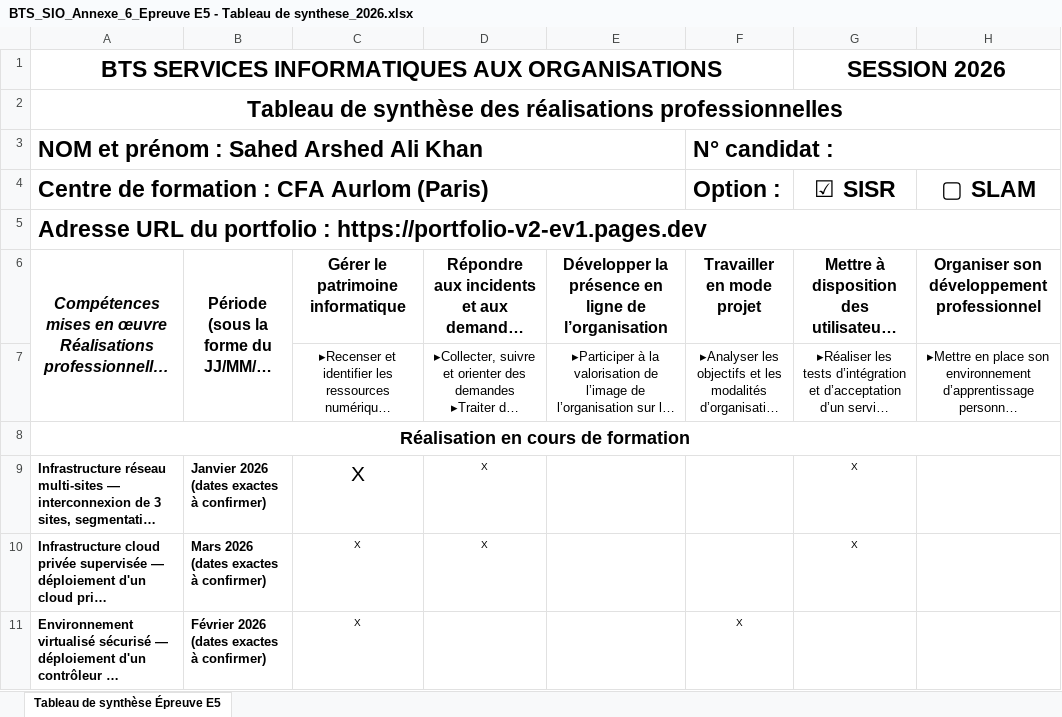
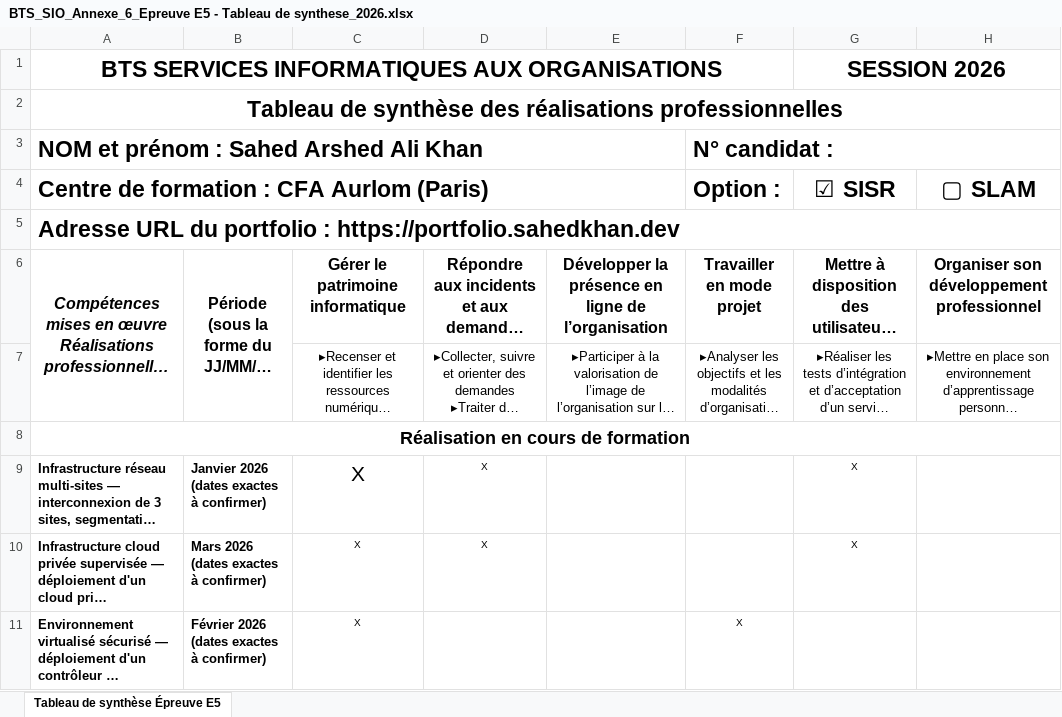
Before and after one commit to Sahed-Khan/Portfolio-V2, an Excel workbook: assets/BTS_SIO_Annexe_6_Epreuve E5 - Tableau de synthese_2026.xlsx, sheet Tableau de synthèse Épreuve E5, drawn as a sheet; only a part is shown; long unchanged cells end in …; values as stored, in another font and other column widths than the file's, no borders; the diff names each change by its address in the sheet, - before the commit and + after, or states it on an @@ line.

```diff
--- a/assets/BTS_SIO_Annexe_6_Epreuve E5 - Tableau de synthese_2026.xlsx (sheet Tableau de synthèse Épreuve E5)
+++ b/assets/BTS_SIO_Annexe_6_Epreuve E5 - Tableau de synthese_2026.xlsx (sheet Tableau de synthèse Épreuve E5)
-A5: …portfolio : https://portfolio-v2-ev1.pages.dev
+A5: …portfolio : https://portfolio.sahedkhan.dev
```
Also changed, not shown: 2 other files.
